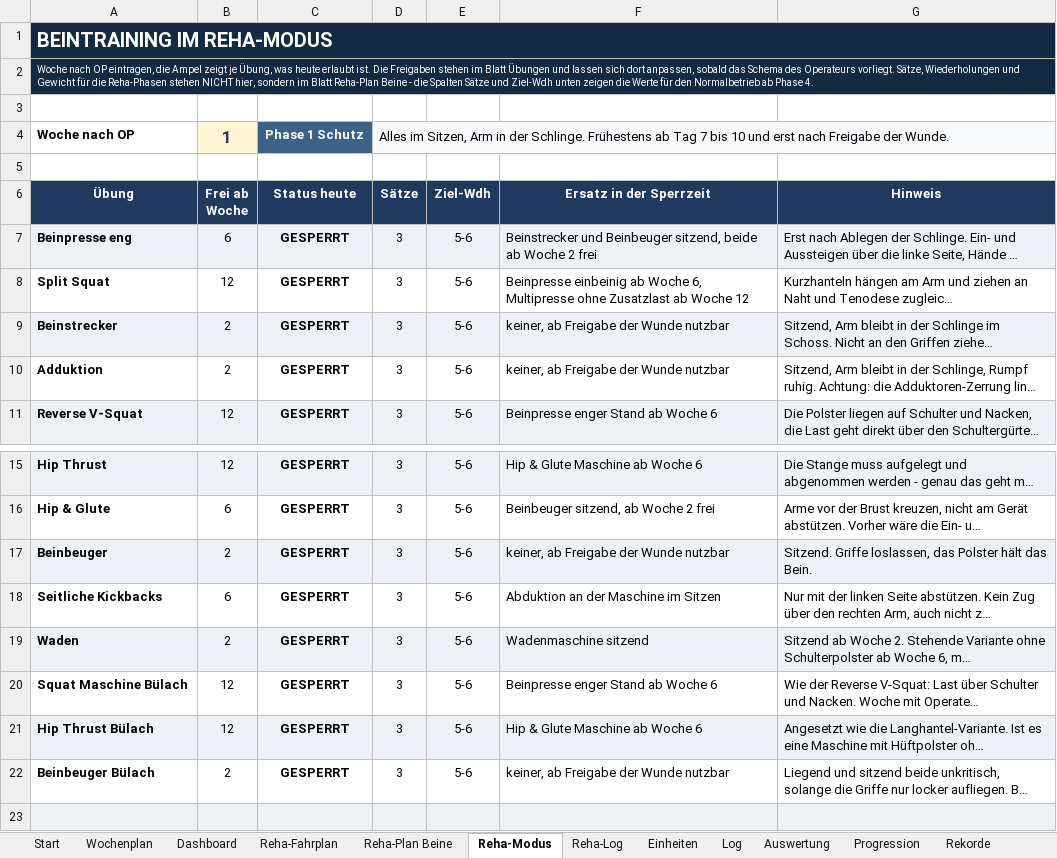
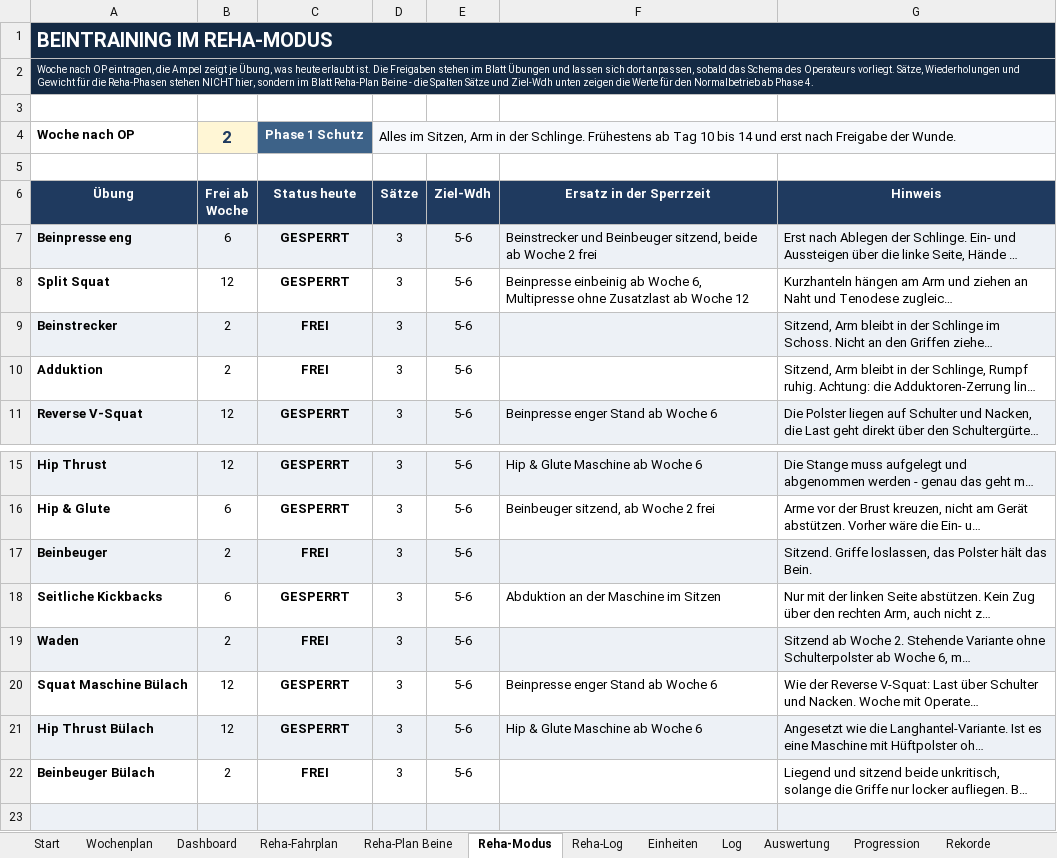
Before and after one commit to Ghostburaq/Burak, an Excel workbook: gym/GymLogbuch_Beine.xlsx, sheet Reha-Modus, drawn as a sheet; only a part is shown, gaps mark what is left out; long unchanged cells end in …; values as stored, in another font and other column widths than the file's, no borders; conditional formats not drawn; the diff names each change by its address in the sheet, - before the commit and + after, or states it on an @@ line.

```diff
--- a/gym/GymLogbuch_Beine.xlsx (sheet Reha-Modus)
+++ b/gym/GymLogbuch_Beine.xlsx (sheet Reha-Modus)
-B4 (Frei ab Woche): 1
+B4 (Frei ab Woche): 2
-D4 (Sätze): …ab Tag 7 bis 10 und erst…
+D4 (Sätze): …ab Tag 10 bis 14 und erst…
-C9:C10 (Status heute): GESPERRT
+C9:C10 (Status heute): FREI
-F9:F10 (Ersatz in der Sperrzeit): keiner, ab Freigabe der Wunde nutzbar
+F9:F10 (Ersatz in der Sperrzeit): (empty)
-C17 (Status heute): GESPERRT
+C17 (Status heute): FREI
-F17 (Ersatz in der Sperrzeit): keiner, ab Freigabe der Wunde nutzbar
+F17 (Ersatz in der Sperrzeit): (empty)
-C19 (Status heute): GESPERRT
+C19 (Status heute): FREI
-F19 (Ersatz in der Sperrzeit): Wadenmaschine sitzend
+F19 (Ersatz in der Sperrzeit): (empty)
-C22 (Status heute): GESPERRT
+C22 (Status heute): FREI
-F22 (Ersatz in der Sperrzeit): keiner, ab Freigabe der Wunde nutzbar
+F22 (Ersatz in der Sperrzeit): (empty)
```
Also changed, not shown: sheet Trainingsblatt, sheet Reha-Plan Beine, sheet Dashboard, sheet Reha-Log, charts or pictures, gym/GymLogbuch_Beine_PreOP.xlsx, 4 other files.
